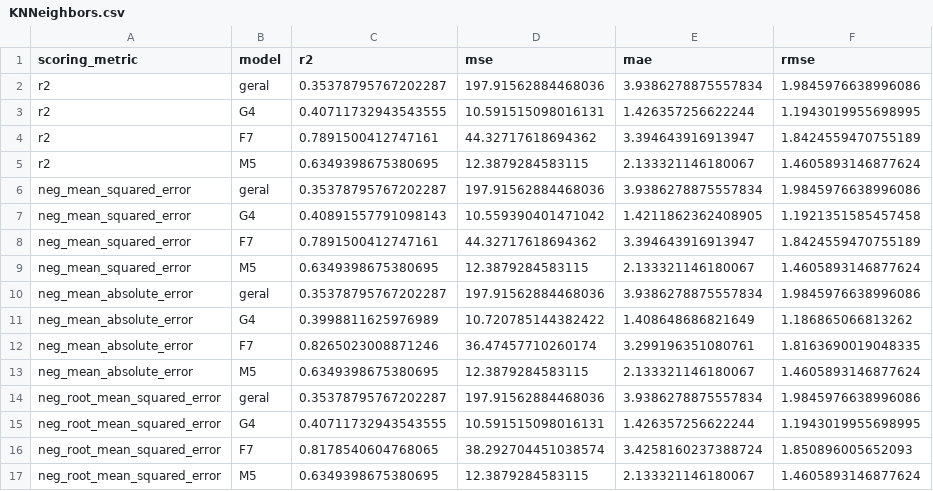
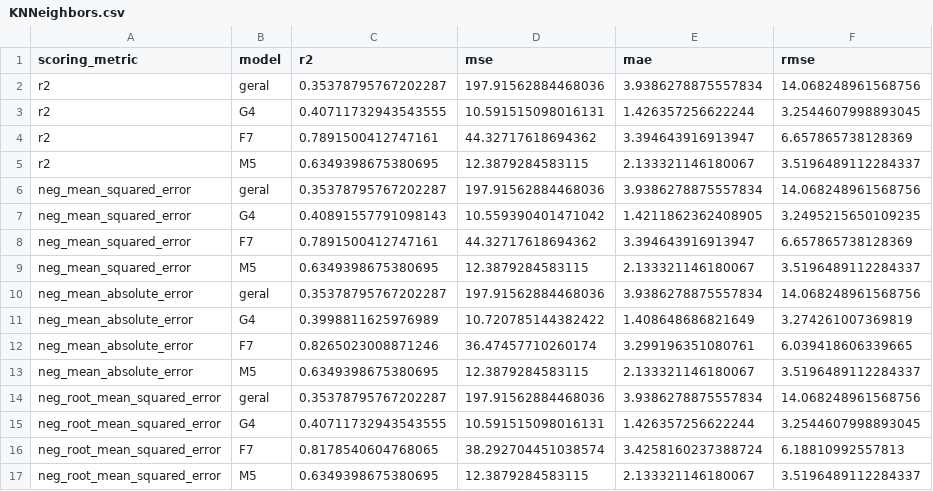
Before and after one commit to JJ223/Samsung, a CSV file: results/KNNeighbors.csv, drawn as a sheet.

```diff
--- a/results/KNNeighbors.csv
+++ b/results/KNNeighbors.csv
@@ -1,17 +1,17 @@
 scoring_metric,model,r2,mse,mae,rmse
-r2,geral,0.35378795767202287,197.91562884468036,3.9386278875557834,1.9845976638996086
-r2,G4,0.40711732943543555,10.591515098016131,1.426357256622244,1.1943019955698995
-r2,F7,0.7891500412747161,44.32717618694362,3.394643916913947,1.8424559470755189
-r2,M5,0.6349398675380695,12.3879284583115,2.133321146180067,1.4605893146877624
-neg_mean_squared_error,geral,0.35378795767202287,197.91562884468036,3.9386278875557834,1.9845976638996086
-neg_mean_squared_error,G4,0.40891557791098143,10.559390401471042,1.4211862362408905,1.1921351585457458
-neg_mean_squared_error,F7,0.7891500412747161,44.32717618694362,3.394643916913947,1.8424559470755189
-neg_mean_squared_error,M5,0.6349398675380695,12.3879284583115,2.133321146180067,1.4605893146877624
-neg_mean_absolute_error,geral,0.35378795767202287,197.91562884468036,3.9386278875557834,1.9845976638996086
-neg_mean_absolute_error,G4,0.3998811625976989,10.720785144382422,1.408648686821649,1.186865066813262
-neg_mean_absolute_error,F7,0.8265023008871246,36.47457710260174,3.299196351080761,1.8163690019048335
-neg_mean_absolute_error,M5,0.6349398675380695,12.3879284583115,2.133321146180067,1.4605893146877624
-neg_root_mean_squared_error,geral,0.35378795767202287,197.91562884468036,3.9386278875557834,1.9845976638996086
-neg_root_mean_squared_error,G4,0.40711732943543555,10.591515098016131,1.426357256622244,1.1943019955698995
-neg_root_mean_squared_error,F7,0.8178540604768065,38.292704451038574,3.4258160237388724,1.850896005652093
-neg_root_mean_squared_error,M5,0.6349398675380695,12.3879284583115,2.133321146180067,1.4605893146877624
+r2,geral,0.35378795767202287,197.91562884468036,3.9386278875557834,14.068248961568756
+r2,G4,0.40711732943543555,10.591515098016131,1.426357256622244,3.2544607998893045
+r2,F7,0.7891500412747161,44.32717618694362,3.394643916913947,6.657865738128369
+r2,M5,0.6349398675380695,12.3879284583115,2.133321146180067,3.5196489112284337
+neg_mean_squared_error,geral,0.35378795767202287,197.91562884468036,3.9386278875557834,14.068248961568756
+neg_mean_squared_error,G4,0.40891557791098143,10.559390401471042,1.4211862362408905,3.2495215650109235
+neg_mean_squared_error,F7,0.7891500412747161,44.32717618694362,3.394643916913947,6.657865738128369
+neg_mean_squared_error,M5,0.6349398675380695,12.3879284583115,2.133321146180067,3.5196489112284337
+neg_mean_absolute_error,geral,0.35378795767202287,197.91562884468036,3.9386278875557834,14.068248961568756
+neg_mean_absolute_error,G4,0.3998811625976989,10.720785144382422,1.408648686821649,3.274261007369819
+neg_mean_absolute_error,F7,0.8265023008871246,36.47457710260174,3.299196351080761,6.039418606339665
+neg_mean_absolute_error,M5,0.6349398675380695,12.3879284583115,2.133321146180067,3.5196489112284337
+neg_root_mean_squared_error,geral,0.35378795767202287,197.91562884468036,3.9386278875557834,14.068248961568756
+neg_root_mean_squared_error,G4,0.40711732943543555,10.591515098016131,1.426357256622244,3.2544607998893045
+neg_root_mean_squared_error,F7,0.8178540604768065,38.292704451038574,3.4258160237388724,6.18810992557813
+neg_root_mean_squared_error,M5,0.6349398675380695,12.3879284583115,2.133321146180067,3.5196489112284337
```
Also changed, not shown: budget-data/budget-data-model.csv, results/RandomForest.csv, 3 other files.
